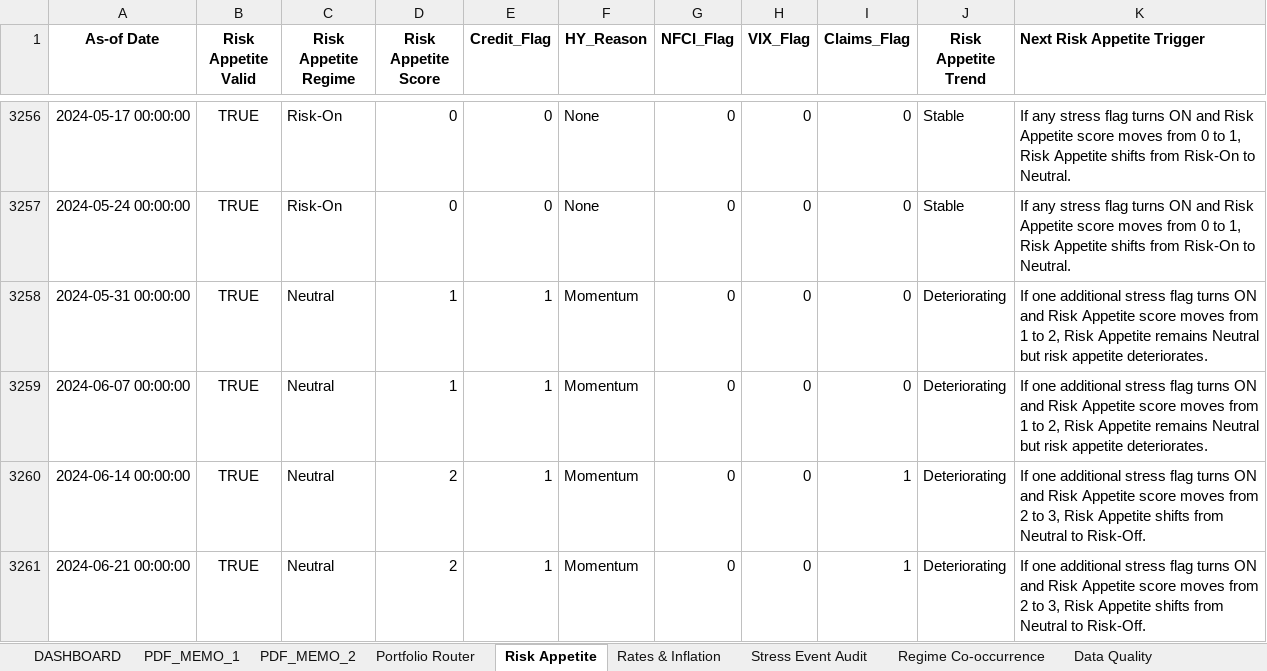
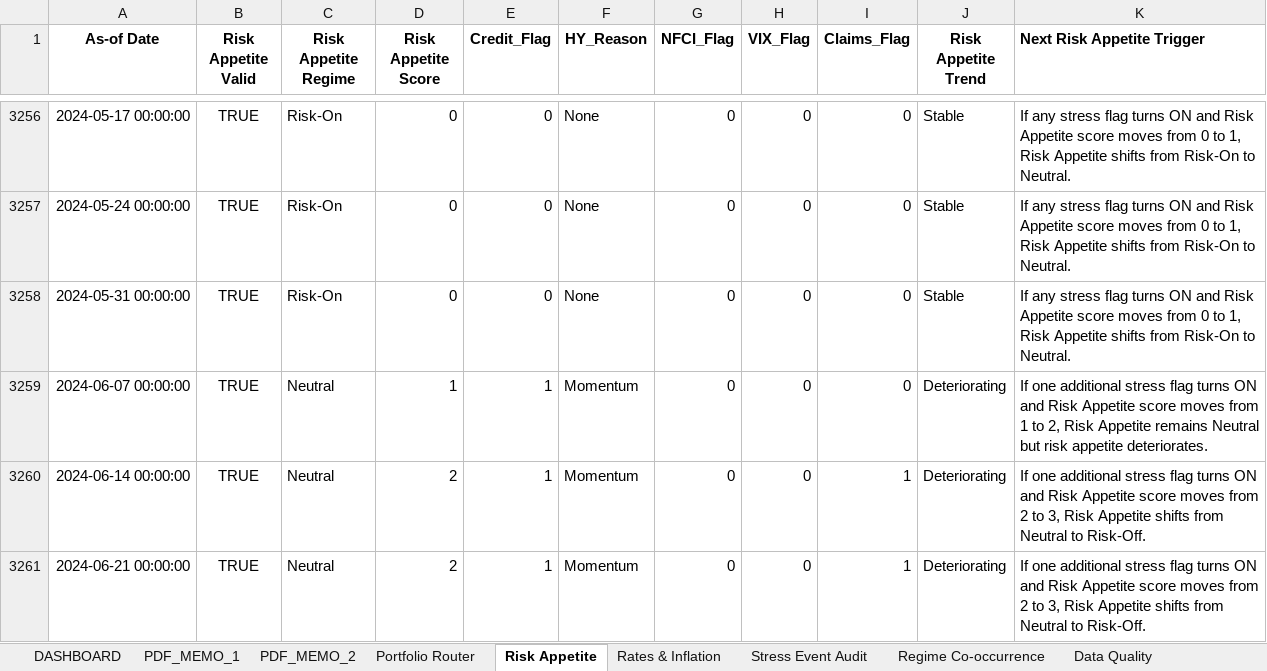
Before and after one commit to LeoJunghyunIm/macro-regime-portfolio-framework, an Excel workbook: sample_output/Macro_Regime_Framework_Output_Sample.xlsx, sheet Risk Appetite, drawn as a sheet; only a part is shown, gaps mark what is left out; values as stored, in another font and other column widths than the file's, no borders; the diff covers the shown part only; the diff names each change by its address in the sheet, - before the commit and + after, or states it on an @@ line.

Commit message:
Update weekly macro framework outputs 2026-08-23

```diff
--- a/sample_output/Macro_Regime_Framework_Output_Sample.xlsx (sheet Risk Appetite)
+++ b/sample_output/Macro_Regime_Framework_Output_Sample.xlsx (sheet Risk Appetite)
-C3258 (Risk Appetite Regime): Neutral
+C3258 (Risk Appetite Regime): Risk-On
-D3258 (Risk Appetite Score): 1
+D3258 (Risk Appetite Score): 0
-E3258 (Credit_Flag): 1
+E3258 (Credit_Flag): 0
-F3258 (HY_Reason): Momentum
+F3258 (HY_Reason): None
-J3258 (Risk Appetite Trend): Deteriorating
+J3258 (Risk Appetite Trend): Stable
-K3258 (Next Risk Appetite Trigger): If one additional stress flag turns ON and Risk Appetite score moves from 1 to 2, Risk Appetite remains Neutral but risk appetite deteriorates.
+K3258 (Next Risk Appetite Trigger): If any stress flag turns ON and Risk Appetite score moves from 0 to 1, Risk Appetite shifts from Risk-On to Neutral.
```
Also changed, not shown: 1 added row and 68 edited cells elsewhere in this sheet, sheet Portfolio Router, sheet Regime Co-occurrence, sheet Rates & Inflation, sheet Data Quality, sheet PDF_MEMO_1, sheet PDF_MEMO_2, 1 more sheet, hidden cells, charts or pictures, 4 other files.
